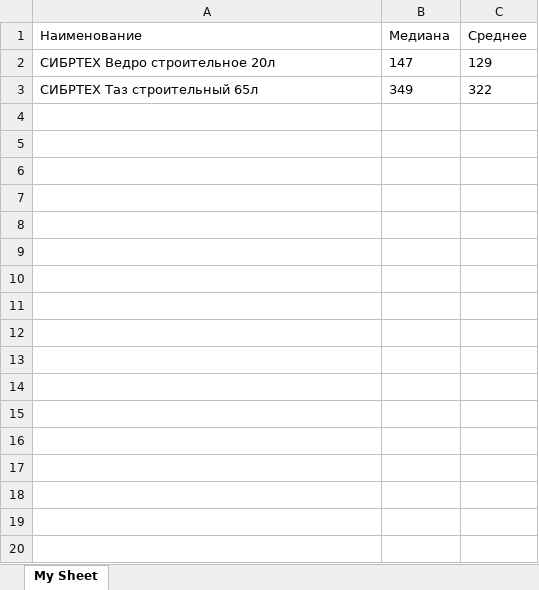
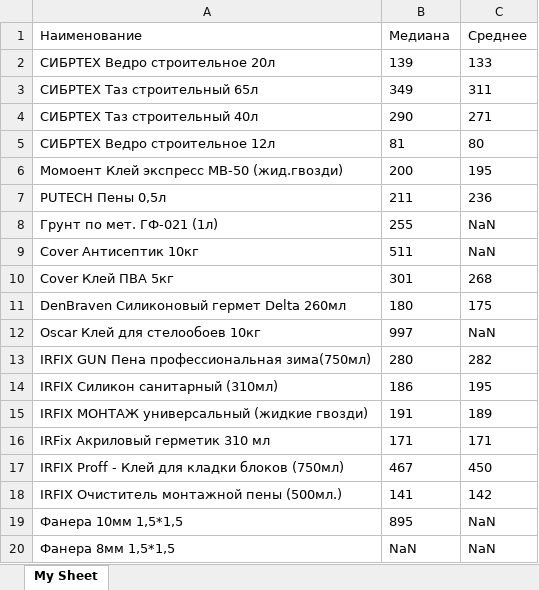
Before and after one commit to Fedos16/Node-Parser, an Excel workbook: parsing.xlsx, sheet My Sheet, drawn as a sheet; only a part is shown; values as stored, in another font and other column widths than the file's, no borders; the diff covers the shown part only; the diff names each change by its address in the sheet, - before the commit and + after, or states it on an @@ line.

```diff
--- a/parsing.xlsx (sheet My Sheet)
+++ b/parsing.xlsx (sheet My Sheet)
-B2 (Медиана): 147
+B2 (Медиана): 139
-C2 (Среднее): 129
+C2 (Среднее): 133
-C3 (Среднее): 322
+C3 (Среднее): 311
+row 4: СИБРТЕХ Таз строительный 40л | 290 | 271
+row 5: СИБРТЕХ Ведро строительное 12л | 81 | 80
+row 6: Момоент Клей экспресс МВ-50 (жид.гвозди) | 200 | 195
+row 7: PUTECH Пены 0,5л | 211 | 236
+row 8: Грунт по мет. ГФ-021 (1л) | 255 | NaN
+row 9: Cover Антисептик 10кг | 511 | NaN
+row 10: Cover Клей ПВА 5кг | 301 | 268
+row 11: DenBraven Силиконовый гермет Delta 260мл | 180 | 175
+row 12: Oscar Клей для стелообоев 10кг | 997 | NaN
+row 13: IRFIX GUN Пена профессиональная зима(750мл) | 280 | 282
+row 14: IRFIX Силикон санитарный (310мл) | 186 | 195
+row 15: IRFIX МОНТАЖ универсальный (жидкие гвозди) | 191 | 189
+row 16: IRFix Акриловый герметик 310 мл | 171 | 171
+row 17: IRFIX Proff - Клей для кладки блоков (750мл) | 467 | 450
+row 18: IRFIX Очиститель монтажной пены (500мл.) | 141 | 142
+row 19: Фанера 10мм 1,5*1,5 | 895 | NaN
+row 20: Фанера 8мм 1,5*1,5 | NaN | NaN
```
Also changed, not shown: 408 added rows elsewhere in this sheet, uploads/source_file.xlsx, 4 other files.
